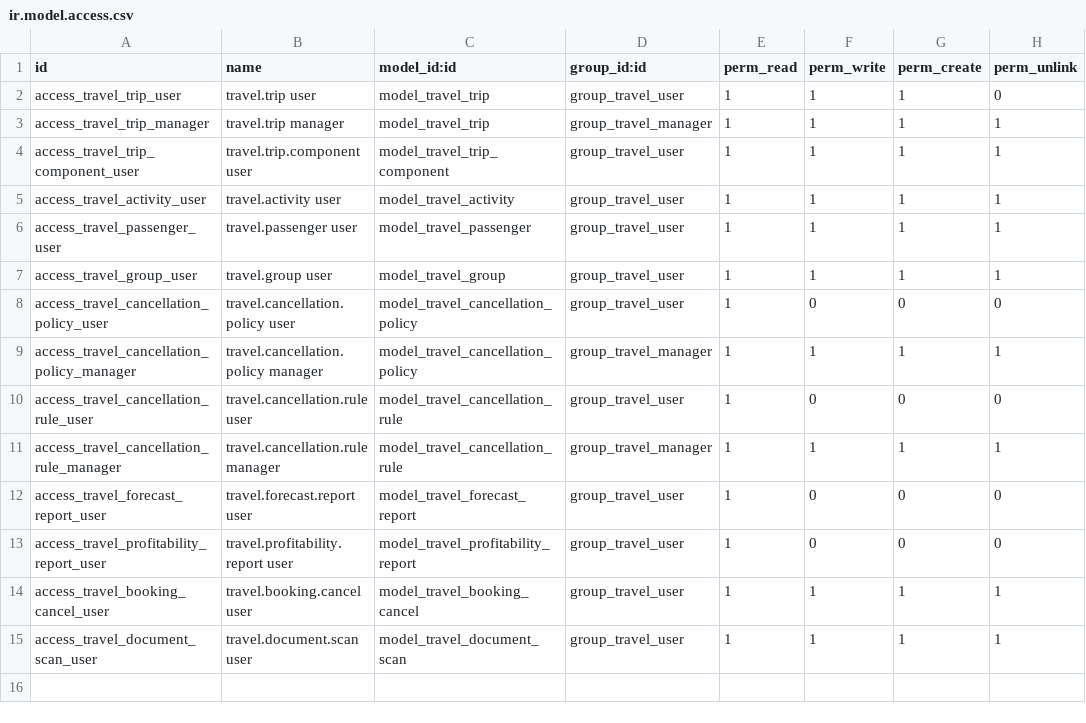
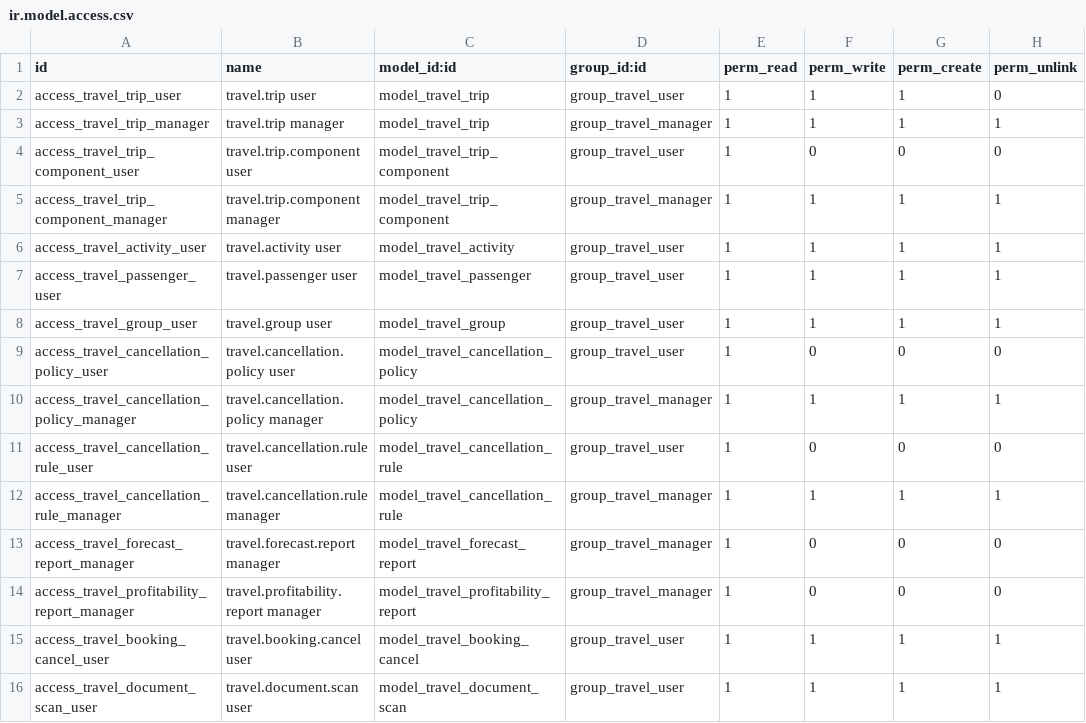
Before and after one commit to softmuch/addons_odossey, a CSV file: odossey_travel/security/ir.model.access.csv, drawn as a sheet.

Commit message:
[UPD] odossey_travel

```diff
--- a/odossey_travel/security/ir.model.access.csv
+++ b/odossey_travel/security/ir.model.access.csv
@@ -3,3 +3,4 @@ access_travel_trip_user,travel.trip user,model_travel_trip,group_travel_user,1,1
 access_travel_trip_manager,travel.trip manager,model_travel_trip,group_travel_manager,1,1,1,1
-access_travel_trip_component_user,travel.trip.component user,model_travel_trip_component,group_travel_user,1,1,1,1
+access_travel_trip_component_user,travel.trip.component user,model_travel_trip_component,group_travel_user,1,0,0,0
+access_travel_trip_component_manager,travel.trip.component manager,model_travel_trip_component,group_travel_manager,1,1,1,1
 access_travel_activity_user,travel.activity user,model_travel_activity,group_travel_user,1,1,1,1
@@ -11,4 +12,4 @@ access_travel_cancellation_rule_user,travel.cancellation.rule user,model_travel_
 access_travel_cancellation_rule_manager,travel.cancellation.rule manager,model_travel_cancellation_rule,group_travel_manager,1,1,1,1
-access_travel_forecast_report_user,travel.forecast.report user,model_travel_forecast_report,group_travel_user,1,0,0,0
-access_travel_profitability_report_user,travel.profitability.report user,model_travel_profitability_report,group_travel_user,1,0,0,0
+access_travel_forecast_report_manager,travel.forecast.report manager,model_travel_forecast_report,group_travel_manager,1,0,0,0
+access_travel_profitability_report_manager,travel.profitability.report manager,model_travel_profitability_report,group_travel_manager,1,0,0,0
 access_travel_booking_cancel_user,travel.booking.cancel user,model_travel_booking_cancel,group_travel_user,1,1,1,1
```
Also changed, not shown: 21 other files.
